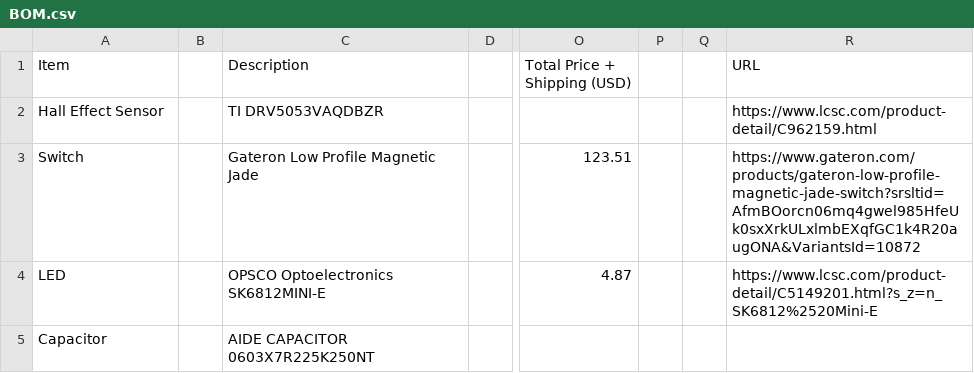
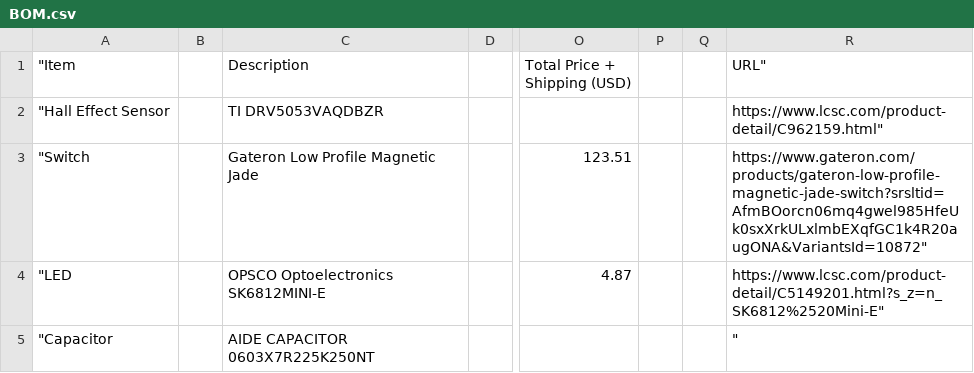
Before and after one commit to Williamnumismatics/MagStrike, a CSV file: BOM.csv, drawn as a sheet; only a part is shown, gaps mark what is left out; the diff names each change by its address in the sheet, - before the commit and + after, or states it on an @@ line.

```diff
--- a/BOM.csv
+++ b/BOM.csv
-A1: Item
+A1: "Item
-R1: URL
+R1: URL"
-A2 ("Item): Hall Effect Sensor
+A2 ("Item): "Hall Effect Sensor
-R2 (URL"): https://www.lcsc.com/product-detail/C962159.html
+R2 (URL"): https://www.lcsc.com/product-detail/C962159.html"
-A3 ("Item): Switch
+A3 ("Item): "Switch
-R3 (URL"): https://www.gateron.com/products/gateron-low-profile-magnetic-jade-switch?srsltid=AfmBOorcn06mq4gwel985HfeUk0sxXrkULxlmbEXqfGC1k4R20augONA&VariantsId=10872
+R3 (URL"): https://www.gateron.com/products/gateron-low-profile-magnetic-jade-switch?srsltid=AfmBOorcn06mq4gwel985HfeUk0sxXrkULxlmbEXqfGC1k4R20augONA&VariantsId=10872"
-A4 ("Item): LED
+A4 ("Item): "LED
-R4 (URL"): https://www.lcsc.com/product-detail/C5149201.html?s_z=n_SK6812%2520Mini-E
+R4 (URL"): https://www.lcsc.com/product-detail/C5149201.html?s_z=n_SK6812%2520Mini-E"
-A5 ("Item): Capacitor
+A5 ("Item): "Capacitor
-R5 (URL"): (empty)
+R5 (URL"): "
```
Also changed, not shown: 9 other files.
